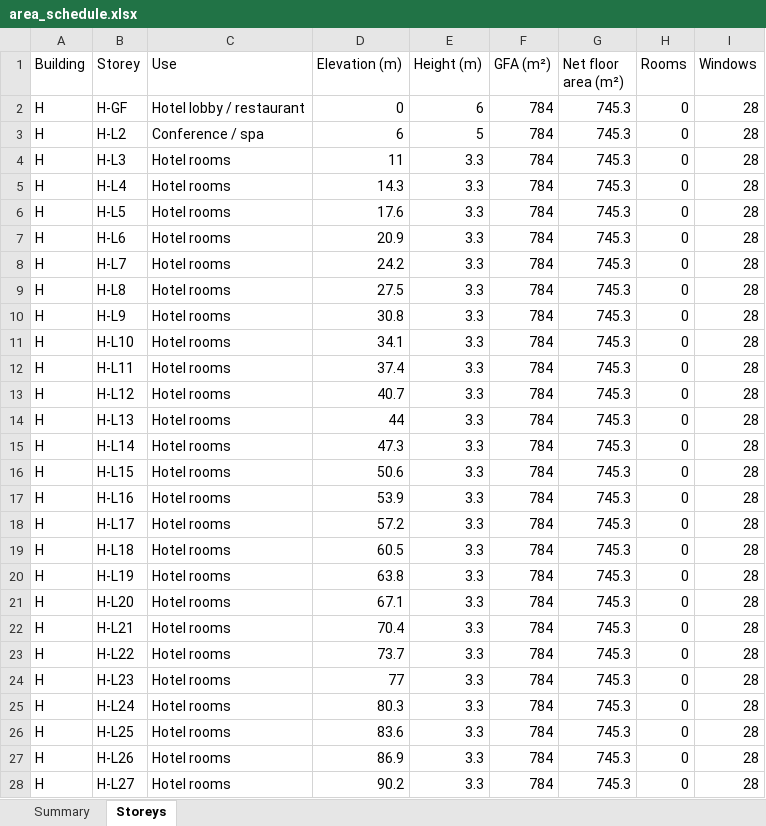
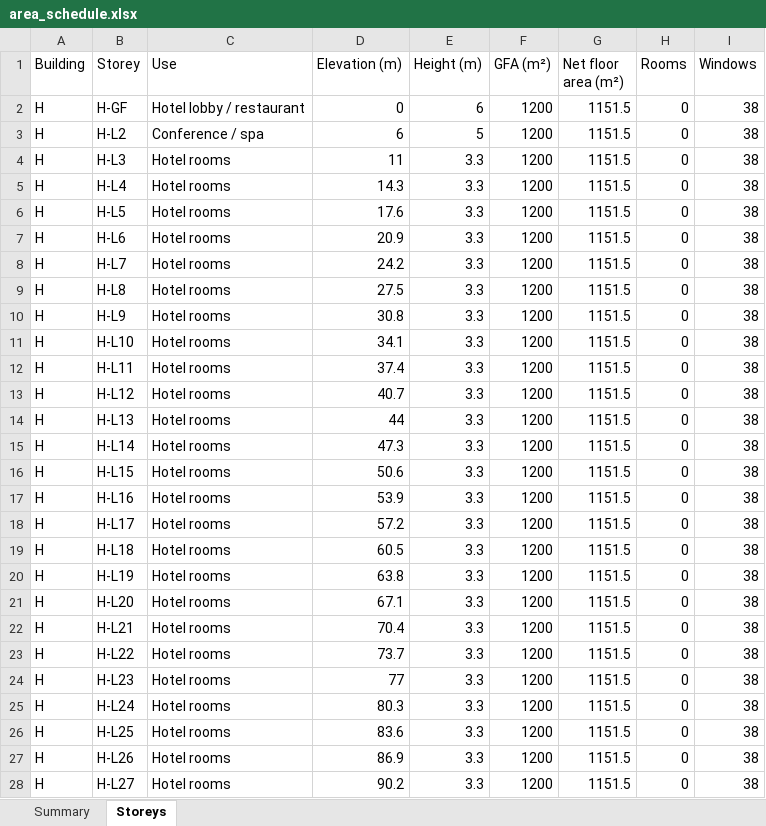
Before and after one commit to v1nnrar/Panorama, an Excel workbook: 04_proposed/options/A/model/area_schedule.xlsx, sheet Storeys, drawn as a sheet; only a part is shown; values as stored, in another font and other column widths than the file's, no borders; the diff covers the shown part only; the diff names each change by its address in the sheet, - before the commit and + after, or states it on an @@ line.

```diff
--- a/04_proposed/options/A/model/area_schedule.xlsx (sheet Storeys)
+++ b/04_proposed/options/A/model/area_schedule.xlsx (sheet Storeys)
-F2:F28 (GFA (m²)): 784
+F2:F28 (GFA (m²)): 1200
-G2:G28 (Net floor area (m²)): 745.3
+G2:G28 (Net floor area (m²)): 1151.5
-I2:I28 (Windows): 28
+I2:I28 (Windows): 38
```
Also changed, not shown: 1 added row, 1 removed row and 84 edited cells elsewhere in this sheet, sheet Summary, 36 other files.
